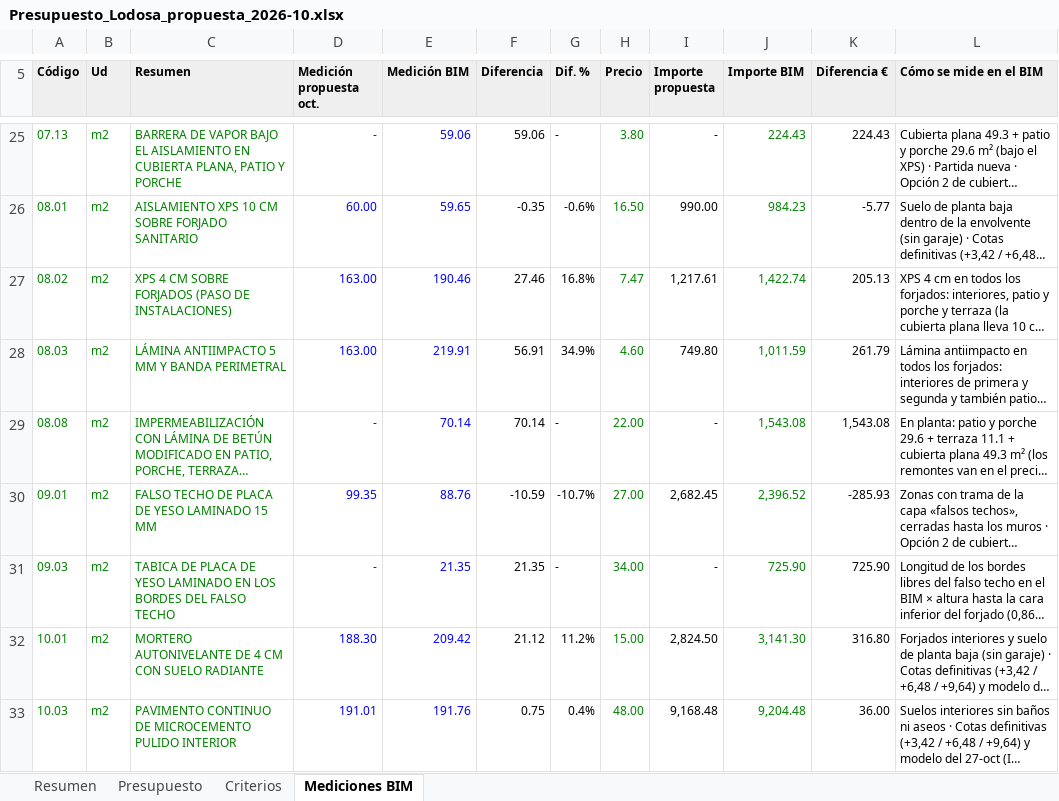
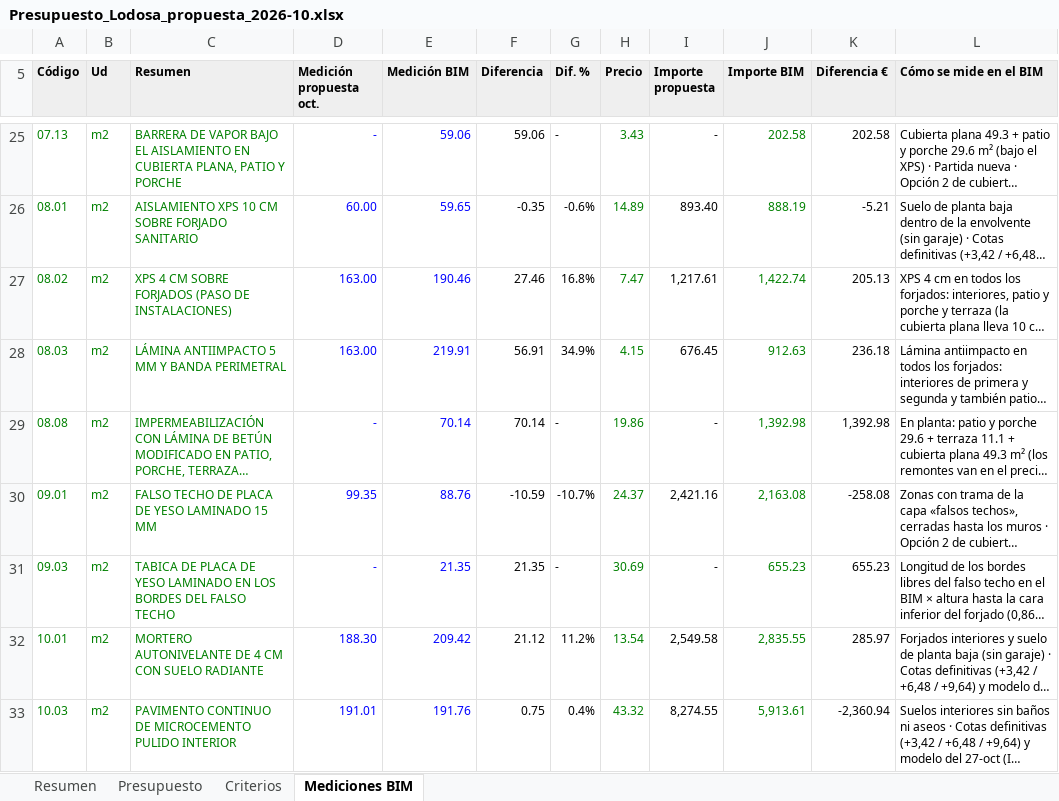
Before and after one commit to kikeelrojo/visor-arrova, an Excel workbook: datos/lodosa/presupuestos/Presupuesto_Lodosa_propuesta_2026-10.xlsx, sheet Mediciones BIM, drawn as a sheet; only a part is shown, gaps mark what is left out; long unchanged cells end in …; values as stored, in another font and other column widths than the file's, no borders; the diff covers the shown part only; the diff names each change by its address in the sheet, - before the commit and + after, or states it on an @@ line.

```diff
--- a/datos/lodosa/presupuestos/Presupuesto_Lodosa_propuesta_2026-10.xlsx (sheet Mediciones BIM)
+++ b/datos/lodosa/presupuestos/Presupuesto_Lodosa_propuesta_2026-10.xlsx (sheet Mediciones BIM)
-H25 (Precio): 3.80
+H25 (Precio): 3.43
-J25 (Importe BIM): 224.43
+J25 (Importe BIM): 202.58
-K25 (Diferencia €): 224.43
+K25 (Diferencia €): 202.58
-H26 (Precio): 16.50
+H26 (Precio): 14.89
-I26 (Importe propuesta): 990.00
+I26 (Importe propuesta): 893.40
-J26 (Importe BIM): 984.23
+J26 (Importe BIM): 888.19
-K26 (Diferencia €): -5.77
+K26 (Diferencia €): -5.21
-H28 (Precio): 4.60
+H28 (Precio): 4.15
-I28 (Importe propuesta): 749.80
+I28 (Importe propuesta): 676.45
-J28 (Importe BIM): 1,011.59
+J28 (Importe BIM): 912.63
-K28 (Diferencia €): 261.79
+K28 (Diferencia €): 236.18
-H29 (Precio): 22.00
+H29 (Precio): 19.86
-J29 (Importe BIM): 1,543.08
+J29 (Importe BIM): 1,392.98
-K29 (Diferencia €): 1,543.08
+K29 (Diferencia €): 1,392.98
-H30 (Precio): 27.00
+H30 (Precio): 24.37
-I30 (Importe propuesta): 2,682.45
+I30 (Importe propuesta): 2,421.16
-J30 (Importe BIM): 2,396.52
+J30 (Importe BIM): 2,163.08
-K30 (Diferencia €): -285.93
+K30 (Diferencia €): -258.08
-H31 (Precio): 34.00
+H31 (Precio): 30.69
-J31 (Importe BIM): 725.90
+J31 (Importe BIM): 655.23
-K31 (Diferencia €): 725.90
+K31 (Diferencia €): 655.23
-H32 (Precio): 15.00
+H32 (Precio): 13.54
-I32 (Importe propuesta): 2,824.50
+I32 (Importe propuesta): 2,549.58
-J32 (Importe BIM): 3,141.30
+J32 (Importe BIM): 2,835.55
-K32 (Diferencia €): 316.80
+K32 (Diferencia €): 285.97
-H33 (Precio): 48.00
+H33 (Precio): 43.32
-I33 (Importe propuesta): 9,168.48
+I33 (Importe propuesta): 8,274.55
-J33 (Importe BIM): 9,204.48
+J33 (Importe BIM): 5,913.61
-K33 (Diferencia €): 36.00
+K33 (Diferencia €): -2,360.94
```
Also changed, not shown: 4 added rows, 1 removed row and 136 edited cells elsewhere in this sheet, sheet Presupuesto, sheet Resumen, sheet Criterios, formulas that keep their value, datos/lodosa/presupuestos/Presupuesto_Conjunto_Lodosa_2026-10.xlsx, 31 other files.
